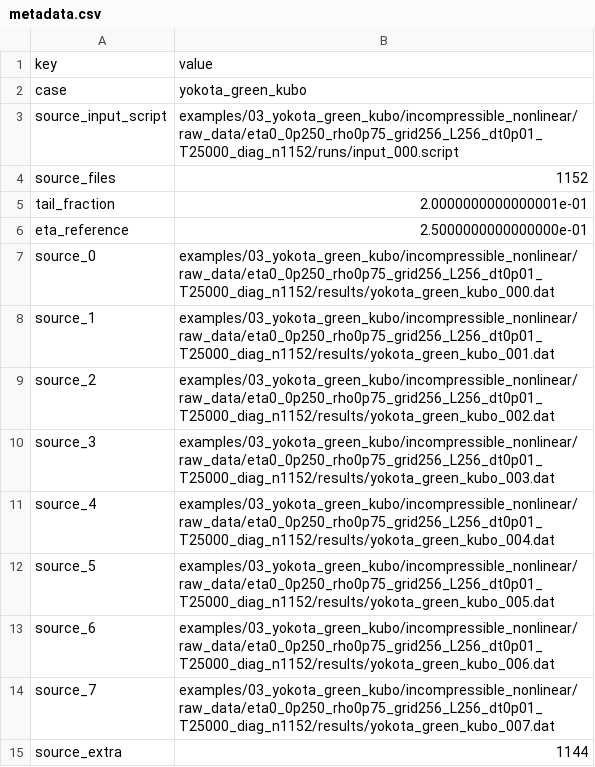
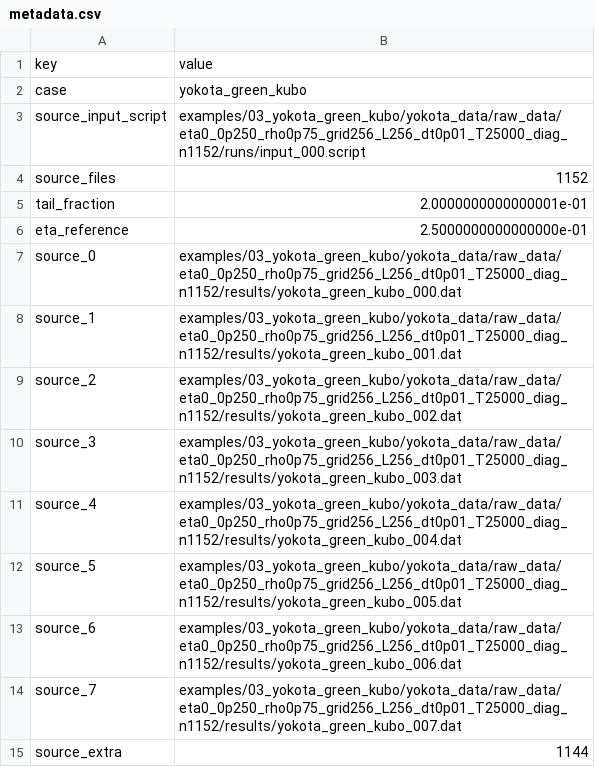
Before and after one commit to nakano35255/spectral-hohenberg-halperin-dynamics-2d, a CSV file: examples/03_yokota_green_kubo/yokota_data/processed_data/eta0_0p250_rho0p75_grid256_L256_dt0p01_T25000_diag_n1152/metadata.csv, drawn as a sheet.

```diff
--- a/examples/03_yokota_green_kubo/yokota_data/processed_data/eta0_0p250_rho0p75_grid256_L256_dt0p01_T25000_diag_n1152/metadata.csv
+++ b/examples/03_yokota_green_kubo/yokota_data/processed_data/eta0_0p250_rho0p75_grid256_L256_dt0p01_T25000_diag_n1152/metadata.csv
@@ -2,3 +2,3 @@ key,value
 case,yokota_green_kubo
-source_input_script,examples/03_yokota_green_kubo/incompressible_nonlinear/raw_data/eta0_0p250_rho0p75_grid256_L256_dt0p01_T25000_diag_n1152/runs/input_000.script
+source_input_script,examples/03_yokota_green_kubo/yokota_data/raw_data/eta0_0p250_rho0p75_grid256_L256_dt0p01_T25000_diag_n1152/runs/input_000.script
 source_files,1152
@@ -6,10 +6,10 @@ tail_fraction,2.0000000000000001e-01
 eta_reference,2.5000000000000000e-01
-source_0,examples/03_yokota_green_kubo/incompressible_nonlinear/raw_data/eta0_0p250_rho0p75_grid256_L256_dt0p01_T25000_diag_n1152/results/yokota_green_kubo_000.dat
-source_1,examples/03_yokota_green_kubo/incompressible_nonlinear/raw_data/eta0_0p250_rho0p75_grid256_L256_dt0p01_T25000_diag_n1152/results/yokota_green_kubo_001.dat
-source_2,examples/03_yokota_green_kubo/incompressible_nonlinear/raw_data/eta0_0p250_rho0p75_grid256_L256_dt0p01_T25000_diag_n1152/results/yokota_green_kubo_002.dat
-source_3,examples/03_yokota_green_kubo/incompressible_nonlinear/raw_data/eta0_0p250_rho0p75_grid256_L256_dt0p01_T25000_diag_n1152/results/yokota_green_kubo_003.dat
-source_4,examples/03_yokota_green_kubo/incompressible_nonlinear/raw_data/eta0_0p250_rho0p75_grid256_L256_dt0p01_T25000_diag_n1152/results/yokota_green_kubo_004.dat
-source_5,examples/03_yokota_green_kubo/incompressible_nonlinear/raw_data/eta0_0p250_rho0p75_grid256_L256_dt0p01_T25000_diag_n1152/results/yokota_green_kubo_005.dat
-source_6,examples/03_yokota_green_kubo/incompressible_nonlinear/raw_data/eta0_0p250_rho0p75_grid256_L256_dt0p01_T25000_diag_n1152/results/yokota_green_kubo_006.dat
-source_7,examples/03_yokota_green_kubo/incompressible_nonlinear/raw_data/eta0_0p250_rho0p75_grid256_L256_dt0p01_T25000_diag_n1152/results/yokota_green_kubo_007.dat
+source_0,examples/03_yokota_green_kubo/yokota_data/raw_data/eta0_0p250_rho0p75_grid256_L256_dt0p01_T25000_diag_n1152/results/yokota_green_kubo_000.dat
+source_1,examples/03_yokota_green_kubo/yokota_data/raw_data/eta0_0p250_rho0p75_grid256_L256_dt0p01_T25000_diag_n1152/results/yokota_green_kubo_001.dat
+source_2,examples/03_yokota_green_kubo/yokota_data/raw_data/eta0_0p250_rho0p75_grid256_L256_dt0p01_T25000_diag_n1152/results/yokota_green_kubo_002.dat
+source_3,examples/03_yokota_green_kubo/yokota_data/raw_data/eta0_0p250_rho0p75_grid256_L256_dt0p01_T25000_diag_n1152/results/yokota_green_kubo_003.dat
+source_4,examples/03_yokota_green_kubo/yokota_data/raw_data/eta0_0p250_rho0p75_grid256_L256_dt0p01_T25000_diag_n1152/results/yokota_green_kubo_004.dat
+source_5,examples/03_yokota_green_kubo/yokota_data/raw_data/eta0_0p250_rho0p75_grid256_L256_dt0p01_T25000_diag_n1152/results/yokota_green_kubo_005.dat
+source_6,examples/03_yokota_green_kubo/yokota_data/raw_data/eta0_0p250_rho0p75_grid256_L256_dt0p01_T25000_diag_n1152/results/yokota_green_kubo_006.dat
+source_7,examples/03_yokota_green_kubo/yokota_data/raw_data/eta0_0p250_rho0p75_grid256_L256_dt0p01_T25000_diag_n1152/results/yokota_green_kubo_007.dat
 source_extra,1144
```
Also changed, not shown: examples/03_yokota_green_kubo/yokota_data/processed_data/eta0_0p260_rho0p75_grid256_L256_dt0p01_T25000_diag_n1152/metadata.csv, examples/03_yokota_green_kubo/yokota_data/processed_data/eta0_0p270_rho0p75_grid256_L256_dt0p01_T25000_diag_n1152/metadata.csv, 47 other files.
